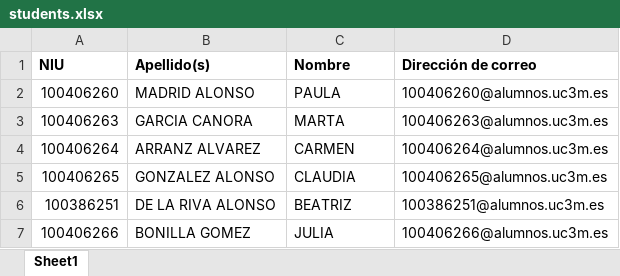
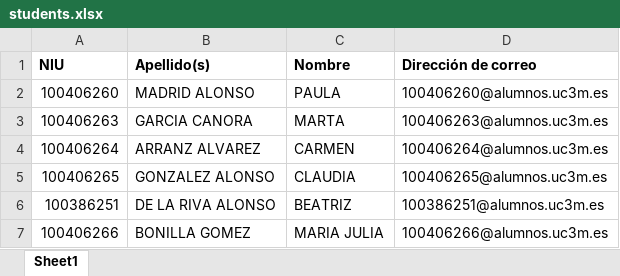
Before and after one commit to 100406260/TFG, an Excel workbook: tfg/students.xlsx, sheet Sheet1, drawn as a sheet; values as stored, in another font and other column widths than the file's, no borders; the diff names each change by its address in the sheet, - before the commit and + after, or states it on an @@ line.

```diff
--- a/tfg/students.xlsx (sheet Sheet1)
+++ b/tfg/students.xlsx (sheet Sheet1)
-C7 (Nombre): JULIA
+C7 (Nombre): MARIA JULIA
```
Also changed, not shown: tfg/logs_Paula.xlsx, tfg/quizR - copia.xlsx, 10 other files.
